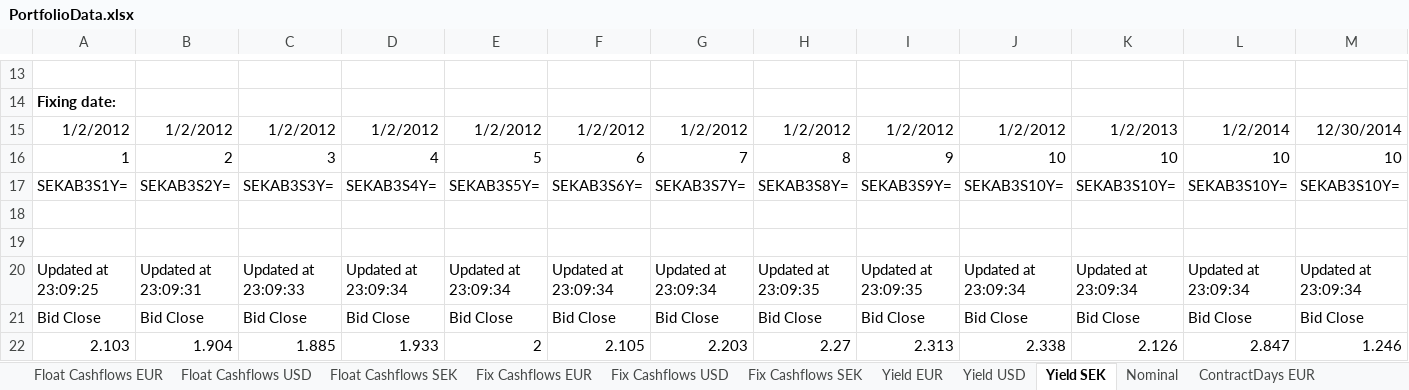
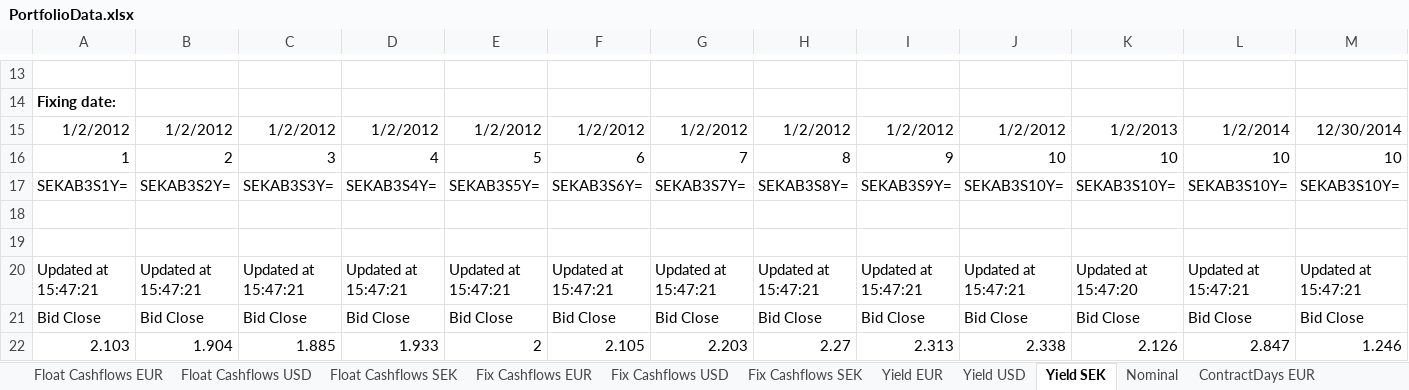
Before and after one commit to gbfredrik/MSc-Financial-Mathematics-Multi-Curve-Modeling-Risk-Performance-Attribution, an Excel workbook: PerformanceAttribution/MatlabPA/Data/PortfolioData.xlsx, sheet Yield SEK, drawn as a sheet; only a part is shown, gaps mark what is left out; values as stored, in another font and other column widths than the file's, no borders; removed rows and columns are numbered as before the commit, all else as after; rows hold the shown columns only; the diff names each change by its address in the sheet, - before the commit and + after, or states it on an @@ line.

```diff
--- a/PerformanceAttribution/MatlabPA/Data/PortfolioData.xlsx (sheet Yield SEK)
+++ b/PerformanceAttribution/MatlabPA/Data/PortfolioData.xlsx (sheet Yield SEK)
-row 20: Updated at 23:09:25 | Updated at 23:09:31 | Updated at 23:09:33 | Updated at 23:09:34 | Updated at 23:09:34 | Updated at 23:09:34 | Updated at 23:09:34 | Updated at 23:09:35 | Updated at 23:09:35 | Updated at 23:09:34 | Updated at 23:09:34 | Updated at 23:09:34 | Updated at 23:09:34
+row 20: Updated at 15:47:21 | Updated at 15:47:21 | Updated at 15:47:21 | Updated at 15:47:21 | Updated at 15:47:21 | Updated at 15:47:21 | Updated at 15:47:21 | Updated at 15:47:21 | Updated at 15:47:21 | Updated at 15:47:21 | Updated at 15:47:20 | Updated at 15:47:21 | Updated at 15:47:21
```
Also changed, not shown: sheet Yield EUR, sheet Fix Cashflows EUR, sheet Float Cashflows EUR, sheet Float Cashflows USD, sheet Yield USD, sheet Nominal, 20 other files.
